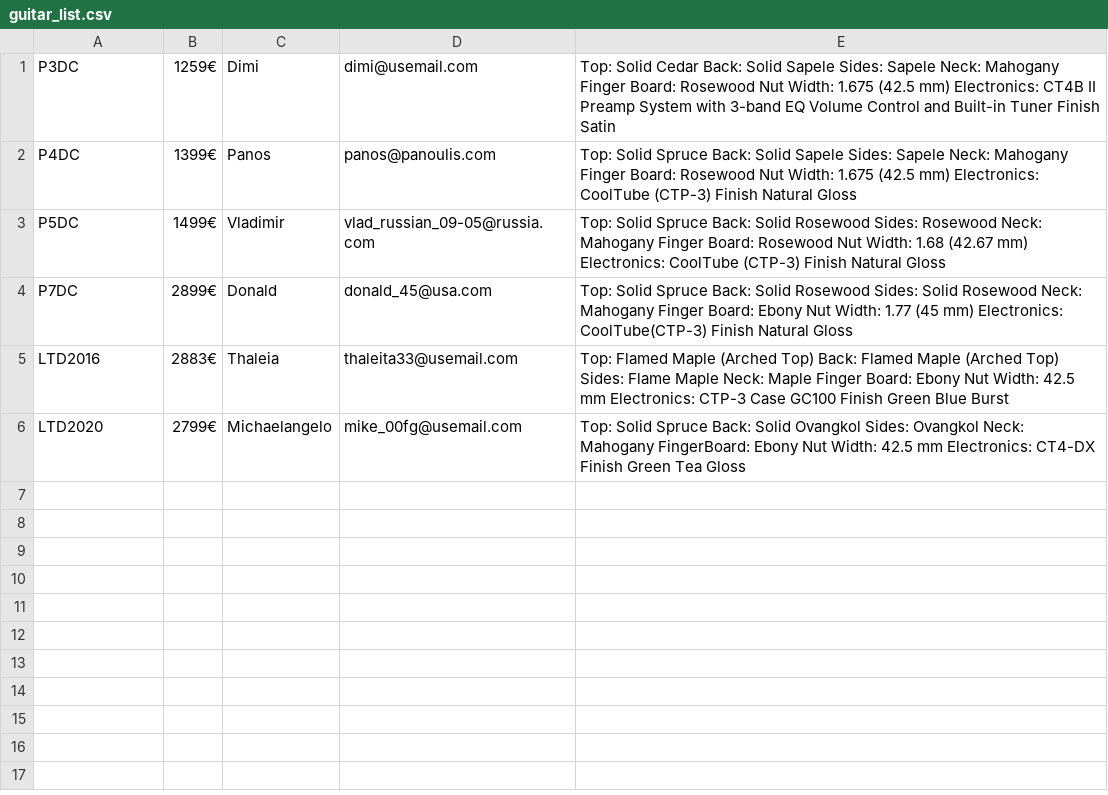
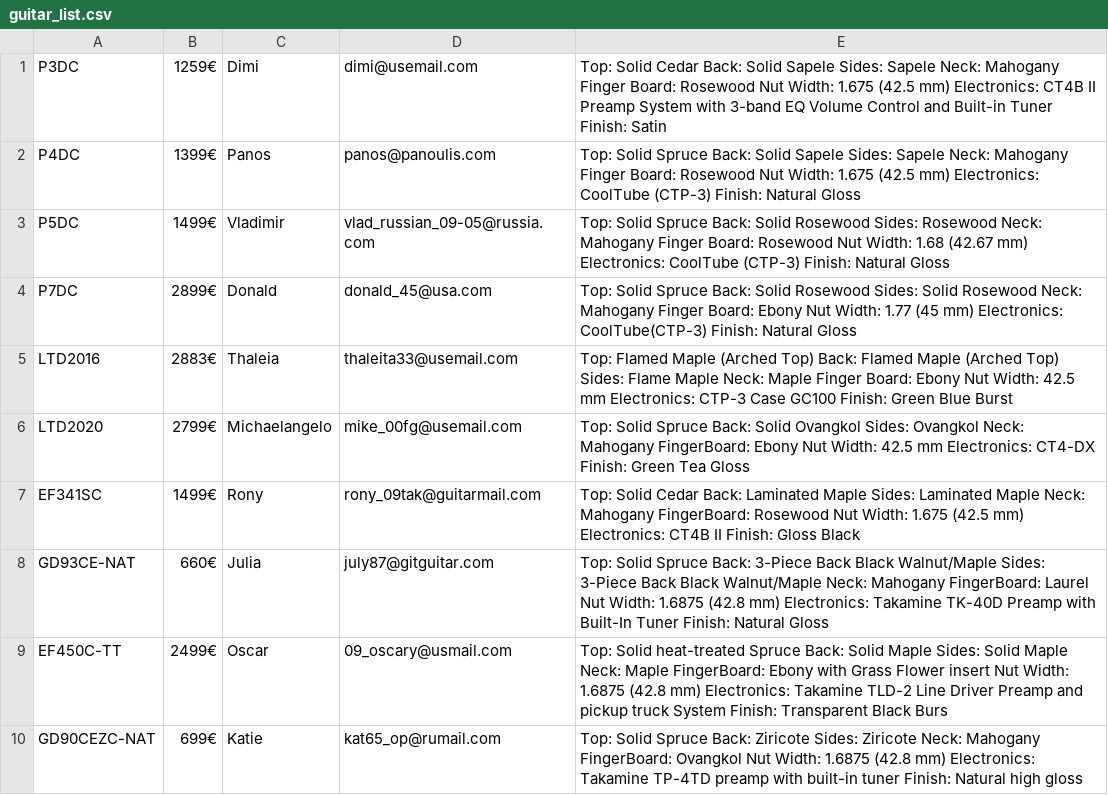
Before and after one commit to panosbabo/TakOwnersMart, a CSV file: app/src/main/res/raw/guitar_list.csv, drawn as a sheet.

Commit message:
Added more TakOwners to the list

```diff
--- a/app/src/main/res/raw/guitar_list.csv
+++ b/app/src/main/res/raw/guitar_list.csv
@@ -1,6 +1,10 @@
-P3DC,1259€, Dimi,dimi@usemail.com,Top:	Solid Cedar Back:	Solid Sapele Sides:	Sapele Neck:	Mahogany Finger Board:	Rosewood Nut Width:	1.675 (42.5 mm) Electronics:	CT4B II Preamp System with 3-band EQ Volume Control and Built-in Tuner Finish	Satin
-P4DC,1399€,Panos,panos@panoulis.com ,Top:	Solid Spruce Back:	Solid Sapele Sides:	Sapele Neck:	Mahogany Finger Board:	Rosewood Nut Width:	1.675 (42.5 mm) Electronics:	CoolTube (CTP-3) Finish	Natural Gloss
-P5DC,1499€,Vladimir,vlad_russian_09-05@russia.com,Top:	Solid Spruce Back:	Solid Rosewood Sides:	Rosewood Neck:	Mahogany Finger Board:	Rosewood Nut Width:	1.68 (42.67 mm) Electronics:	CoolTube (CTP-3) Finish	Natural Gloss
-P7DC,2899€,Donald,donald_45@usa.com,Top:	Solid Spruce Back:	Solid Rosewood Sides:	Solid Rosewood Neck:	Mahogany Finger Board:	Ebony Nut Width:	1.77 (45 mm) Electronics:	CoolTube(CTP-3) Finish	Natural Gloss
-LTD2016,2883€,Thaleia,thaleita33@usemail.com,Top:	Flamed Maple (Arched Top) Back:	Flamed Maple (Arched Top) Sides:	Flame Maple Neck:	Maple Finger Board:	Ebony Nut Width:	42.5 mm Electronics:	CTP-3 Case	GC100 Finish	Green Blue Burst
-LTD2020,2799€,Michaelangelo,mike_00fg@usemail.com,Top:	Solid Spruce Back:	Solid Ovangkol Sides:	Ovangkol Neck:	Mahogany FingerBoard:	Ebony Nut Width:	42.5 mm Electronics:	CT4-DX Finish	Green Tea Gloss
+P3DC,1259€, Dimi,dimi@usemail.com,Top:	Solid Cedar Back:	Solid Sapele Sides:	Sapele Neck:	Mahogany Finger Board:	Rosewood Nut Width:	1.675 (42.5 mm) Electronics:	CT4B II Preamp System with 3-band EQ Volume Control and Built-in Tuner Finish:	Satin
+P4DC,1399€,Panos,panos@panoulis.com ,Top:	Solid Spruce Back:	Solid Sapele Sides:	Sapele Neck:	Mahogany Finger Board:	Rosewood Nut Width:	1.675 (42.5 mm) Electronics:	CoolTube (CTP-3) Finish:	Natural Gloss
+P5DC,1499€,Vladimir,vlad_russian_09-05@russia.com,Top:	Solid Spruce Back:	Solid Rosewood Sides:	Rosewood Neck:	Mahogany Finger Board:	Rosewood Nut Width:	1.68 (42.67 mm) Electronics:	CoolTube (CTP-3) Finish:	Natural Gloss
+P7DC,2899€,Donald,donald_45@usa.com,Top:	Solid Spruce Back:	Solid Rosewood Sides:	Solid Rosewood Neck:	Mahogany Finger Board:	Ebony Nut Width:	1.77 (45 mm) Electronics:	CoolTube(CTP-3) Finish:	Natural Gloss
+LTD2016,2883€,Thaleia,thaleita33@usemail.com,Top:	Flamed Maple (Arched Top) Back:	Flamed Maple (Arched Top) Sides:	Flame Maple Neck:	Maple Finger Board:	Ebony Nut Width:	42.5 mm Electronics:	CTP-3 Case	GC100 Finish:	Green Blue Burst
+LTD2020,2799€,Michaelangelo,mike_00fg@usemail.com,Top:	Solid Spruce Back:	Solid Ovangkol Sides:	Ovangkol Neck:	Mahogany FingerBoard:	Ebony Nut Width:	42.5 mm Electronics:	CT4-DX Finish:	Green Tea Gloss
+EF341SC,1499€,Rony,rony_09tak@guitarmail.com,Top:	Solid Cedar Back:	Laminated Maple Sides:	Laminated Maple Neck:	Mahogany FingerBoard:	Rosewood Nut Width:	1.675 (42.5 mm) Electronics:	CT4B II Finish:	Gloss Black
+GD93CE-NAT, 660€, Julia, july87@gitguitar.com, Top:	Solid Spruce Back: 3-Piece Back Black Walnut/Maple Sides: 3-Piece Back Black Walnut/Maple Neck:	Mahogany FingerBoard:	Laurel Nut Width:	1.6875 (42.8 mm) Electronics:	Takamine TK-40D Preamp with Built-In Tuner Finish:	Natural Gloss
+EF450C-TT, 2499€, Oscar, 09_oscary@usmail.com, Top:	Solid heat-treated Spruce Back: Solid Maple Sides: Solid Maple Neck:	Maple FingerBoard:	Ebony with Grass Flower insert Nut Width:	1.6875 (42.8 mm) Electronics:	Takamine TLD-2 Line Driver Preamp and pickup truck System Finish:	Transparent Black Burs
+GD90CEZC-NAT, 699€, Katie, kat65_op@rumail.com, Top:	Solid Spruce Back: Ziricote Sides: Ziricote Neck:	Mahogany FingerBoard:	Ovangkol Nut Width:	1.6875 (42.8 mm) Electronics:	Takamine TP-4TD preamp with built-in tuner Finish:	Natural high gloss
```
Also changed, not shown: app/src/main/res/raw/guitar_list_locations.csv, 9 other files.
